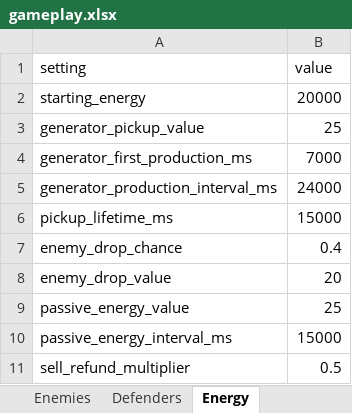
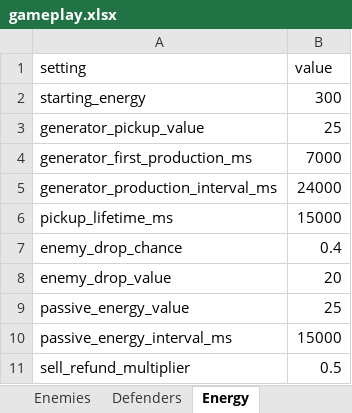
Before and after one commit to MatasZos/Surge, an Excel workbook: config/gameplay.xlsx, sheet Energy, drawn as a sheet; values as stored, in another font and other column widths than the file's, no borders; the diff names each change by its address in the sheet, - before the commit and + after, or states it on an @@ line.

Commit message:
add insufficient energy feedback to defender toolbar
added automatic greyed out indicators for defenders the player cannot afford
prevented unaffordable defenders from being selected or dragged
updated the toolbar icons based on the players current energy

```diff
--- a/config/gameplay.xlsx (sheet Energy)
+++ b/config/gameplay.xlsx (sheet Energy)
-B2 (value): 20000
+B2 (value): 300
```
Also changed, not shown: 5 other files.
